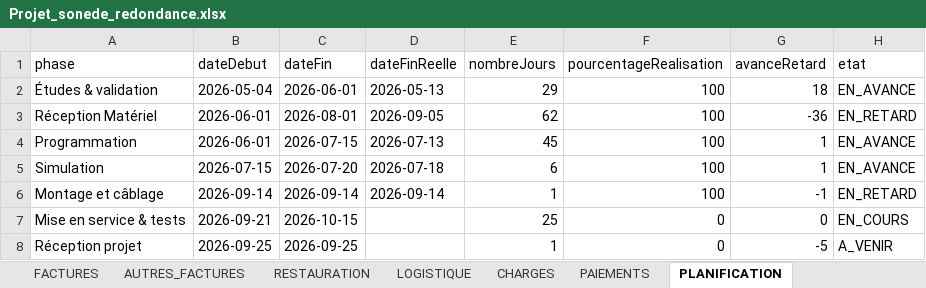
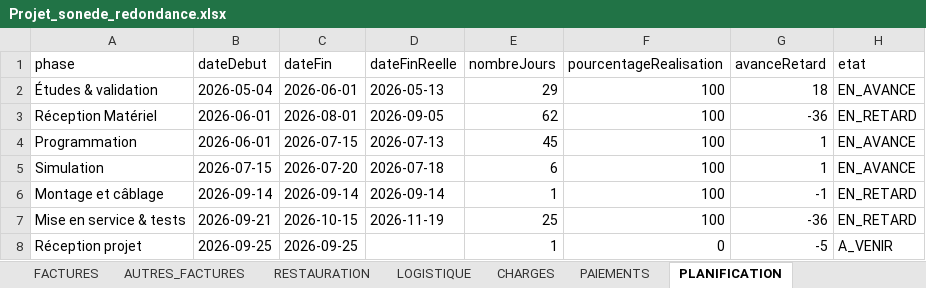
Before and after one commit to RochdiPro/projet_cost, an Excel workbook: src/assets/projets/Projet_sonede_redondance.xlsx, sheet PLANIFICATION, drawn as a sheet; values as stored, in another font and other column widths than the file's, no borders; the diff names each change by its address in the sheet, - before the commit and + after, or states it on an @@ line.

```diff
--- a/src/assets/projets/Projet_sonede_redondance.xlsx (sheet PLANIFICATION)
+++ b/src/assets/projets/Projet_sonede_redondance.xlsx (sheet PLANIFICATION)
-D7 (dateFinReelle): (empty)
+D7 (dateFinReelle): 2026-11-19
-F7 (pourcentageRealisation): 0
+F7 (pourcentageRealisation): 100
-G7 (avanceRetard): 0
+G7 (avanceRetard): -36
-H7 (etat): EN_COURS
+H7 (etat): EN_RETARD
```
Also changed, not shown: sheet PAIEMENTS, sheet FACTURES, sheet LOGISTIQUE, sheet AUTRES_FACTURES, sheet RESTAURATION, sheet INFO_PROJET, 1 more sheet, src/assets/projets/Projet_additive_CLC_CLSB_Solution_additive_delice.xlsx.
